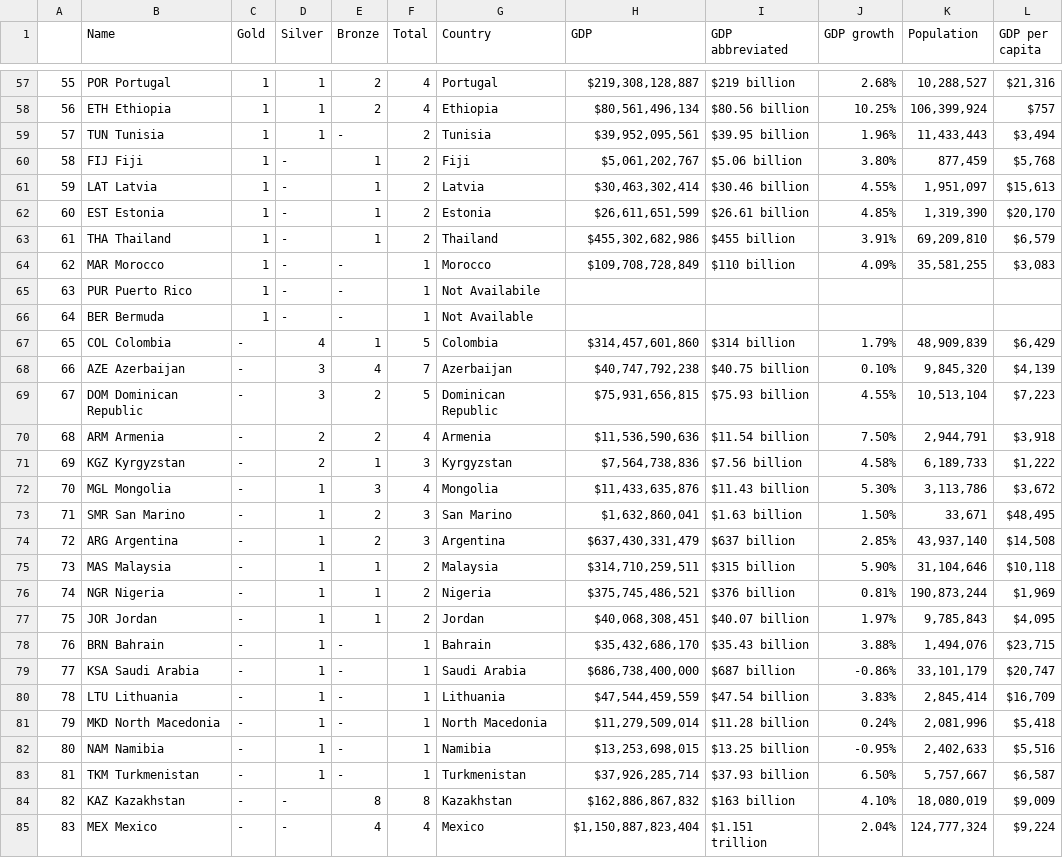
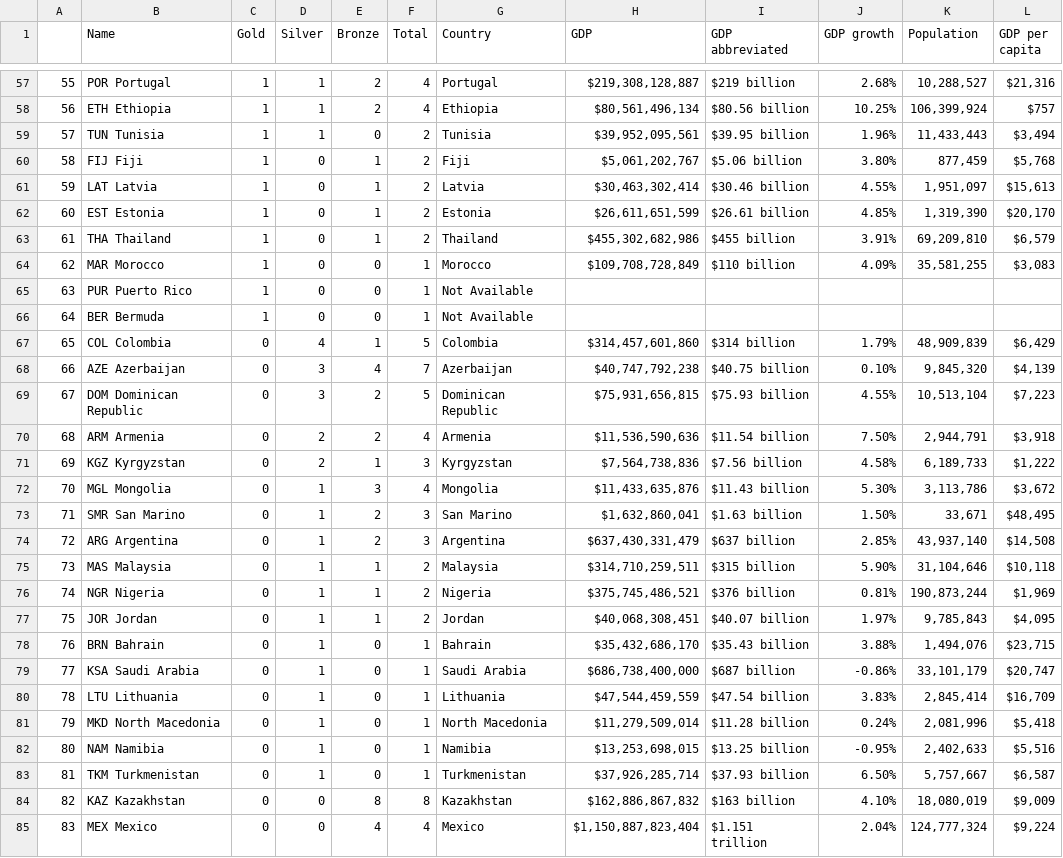
Before and after one commit to hyunsukr/DS5100-Final, a CSV file: data/country_medal_gdp.csv, drawn as a sheet; only a part is shown, gaps mark what is left out; the diff covers the shown part only.

```diff
--- a/data/country_medal_gdp.csv
+++ b/data/country_medal_gdp.csv
@@ -58,28 +58,28 @@
 56,ETH Ethiopia,1,1,2,4,Ethiopia,"$80,561,496,134",$80.56 billion,10.25%,"106,399,924",$757
-57,TUN Tunisia,1,1,-,2,Tunisia,"$39,952,095,561",$39.95 billion,1.96%,"11,433,443","$3,494"
-58,FIJ Fiji,1,-,1,2,Fiji,"$5,061,202,767",$5.06 billion,3.80%,"877,459","$5,768"
-59,LAT Latvia,1,-,1,2,Latvia,"$30,463,302,414",$30.46 billion,4.55%,"1,951,097","$15,613"
-60,EST Estonia,1,-,1,2,Estonia,"$26,611,651,599",$26.61 billion,4.85%,"1,319,390","$20,170"
-61,THA Thailand,1,-,1,2,Thailand,"$455,302,682,986",$455 billion,3.91%,"69,209,810","$6,579"
-62,MAR Morocco,1,-,-,1,Morocco,"$109,708,728,849",$110 billion,4.09%,"35,581,255","$3,083"
-63,PUR Puerto Rico,1,-,-,1,Not Availabile,,,,,
-64,BER Bermuda,1,-,-,1,Not Available,,,,,
-65,COL Colombia,-,4,1,5,Colombia,"$314,457,601,860",$314 billion,1.79%,"48,909,839","$6,429"
-66,AZE Azerbaijan,-,3,4,7,Azerbaijan,"$40,747,792,238",$40.75 billion,0.10%,"9,845,320","$4,139"
-67,DOM Dominican Republic,-,3,2,5,Dominican Republic,"$75,931,656,815",$75.93 billion,4.55%,"10,513,104","$7,223"
-68,ARM Armenia,-,2,2,4,Armenia,"$11,536,590,636",$11.54 billion,7.50%,"2,944,791","$3,918"
-69,KGZ Kyrgyzstan,-,2,1,3,Kyrgyzstan,"$7,564,738,836",$7.56 billion,4.58%,"6,189,733","$1,222"
-70,MGL Mongolia,-,1,3,4,Mongolia,"$11,433,635,876",$11.43 billion,5.30%,"3,113,786","$3,672"
-71,SMR San Marino,-,1,2,3,San Marino,"$1,632,860,041",$1.63 billion,1.50%,"33,671","$48,495"
-72,ARG Argentina,-,1,2,3,Argentina,"$637,430,331,479",$637 billion,2.85%,"43,937,140","$14,508"
-73,MAS Malaysia,-,1,1,2,Malaysia,"$314,710,259,511",$315 billion,5.90%,"31,104,646","$10,118"
-74,NGR Nigeria,-,1,1,2,Nigeria,"$375,745,486,521",$376 billion,0.81%,"190,873,244","$1,969"
-75,JOR Jordan,-,1,1,2,Jordan,"$40,068,308,451",$40.07 billion,1.97%,"9,785,843","$4,095"
-76,BRN Bahrain,-,1,-,1,Bahrain,"$35,432,686,170",$35.43 billion,3.88%,"1,494,076","$23,715"
-77,KSA Saudi Arabia,-,1,-,1,Saudi Arabia,"$686,738,400,000",$687 billion,-0.86%,"33,101,179","$20,747"
-78,LTU Lithuania,-,1,-,1,Lithuania,"$47,544,459,559",$47.54 billion,3.83%,"2,845,414","$16,709"
-79,MKD North Macedonia,-,1,-,1,North Macedonia,"$11,279,509,014",$11.28 billion,0.24%,"2,081,996","$5,418"
-80,NAM Namibia,-,1,-,1,Namibia,"$13,253,698,015",$13.25 billion,-0.95%,"2,402,633","$5,516"
-81,TKM Turkmenistan,-,1,-,1,Turkmenistan,"$37,926,285,714",$37.93 billion,6.50%,"5,757,667","$6,587"
-82,KAZ Kazakhstan,-,-,8,8,Kazakhstan,"$162,886,867,832",$163 billion,4.10%,"18,080,019","$9,009"
-83,MEX Mexico,-,-,4,4,Mexico,"$1,150,887,823,404",$1.151 trillion,2.04%,"124,777,324","$9,224"
+57,TUN Tunisia,1,1,0,2,Tunisia,"$39,952,095,561",$39.95 billion,1.96%,"11,433,443","$3,494"
+58,FIJ Fiji,1,0,1,2,Fiji,"$5,061,202,767",$5.06 billion,3.80%,"877,459","$5,768"
+59,LAT Latvia,1,0,1,2,Latvia,"$30,463,302,414",$30.46 billion,4.55%,"1,951,097","$15,613"
+60,EST Estonia,1,0,1,2,Estonia,"$26,611,651,599",$26.61 billion,4.85%,"1,319,390","$20,170"
+61,THA Thailand,1,0,1,2,Thailand,"$455,302,682,986",$455 billion,3.91%,"69,209,810","$6,579"
+62,MAR Morocco,1,0,0,1,Morocco,"$109,708,728,849",$110 billion,4.09%,"35,581,255","$3,083"
+63,PUR Puerto Rico,1,0,0,1,Not Available,,,,,
+64,BER Bermuda,1,0,0,1,Not Available,,,,,
+65,COL Colombia,0,4,1,5,Colombia,"$314,457,601,860",$314 billion,1.79%,"48,909,839","$6,429"
+66,AZE Azerbaijan,0,3,4,7,Azerbaijan,"$40,747,792,238",$40.75 billion,0.10%,"9,845,320","$4,139"
+67,DOM Dominican Republic,0,3,2,5,Dominican Republic,"$75,931,656,815",$75.93 billion,4.55%,"10,513,104","$7,223"
+68,ARM Armenia,0,2,2,4,Armenia,"$11,536,590,636",$11.54 billion,7.50%,"2,944,791","$3,918"
+69,KGZ Kyrgyzstan,0,2,1,3,Kyrgyzstan,"$7,564,738,836",$7.56 billion,4.58%,"6,189,733","$1,222"
+70,MGL Mongolia,0,1,3,4,Mongolia,"$11,433,635,876",$11.43 billion,5.30%,"3,113,786","$3,672"
+71,SMR San Marino,0,1,2,3,San Marino,"$1,632,860,041",$1.63 billion,1.50%,"33,671","$48,495"
+72,ARG Argentina,0,1,2,3,Argentina,"$637,430,331,479",$637 billion,2.85%,"43,937,140","$14,508"
+73,MAS Malaysia,0,1,1,2,Malaysia,"$314,710,259,511",$315 billion,5.90%,"31,104,646","$10,118"
+74,NGR Nigeria,0,1,1,2,Nigeria,"$375,745,486,521",$376 billion,0.81%,"190,873,244","$1,969"
+75,JOR Jordan,0,1,1,2,Jordan,"$40,068,308,451",$40.07 billion,1.97%,"9,785,843","$4,095"
+76,BRN Bahrain,0,1,0,1,Bahrain,"$35,432,686,170",$35.43 billion,3.88%,"1,494,076","$23,715"
+77,KSA Saudi Arabia,0,1,0,1,Saudi Arabia,"$686,738,400,000",$687 billion,-0.86%,"33,101,179","$20,747"
+78,LTU Lithuania,0,1,0,1,Lithuania,"$47,544,459,559",$47.54 billion,3.83%,"2,845,414","$16,709"
+79,MKD North Macedonia,0,1,0,1,North Macedonia,"$11,279,509,014",$11.28 billion,0.24%,"2,081,996","$5,418"
+80,NAM Namibia,0,1,0,1,Namibia,"$13,253,698,015",$13.25 billion,-0.95%,"2,402,633","$5,516"
+81,TKM Turkmenistan,0,1,0,1,Turkmenistan,"$37,926,285,714",$37.93 billion,6.50%,"5,757,667","$6,587"
+82,KAZ Kazakhstan,0,0,8,8,Kazakhstan,"$162,886,867,832",$163 billion,4.10%,"18,080,019","$9,009"
+83,MEX Mexico,0,0,4,4,Mexico,"$1,150,887,823,404",$1.151 trillion,2.04%,"124,777,324","$9,224"
```
Also changed, not shown: 31 edited cells elsewhere in this file, data/final_olympic_cont.csv, data/teams_country_gdp.csv, 12 other files.
